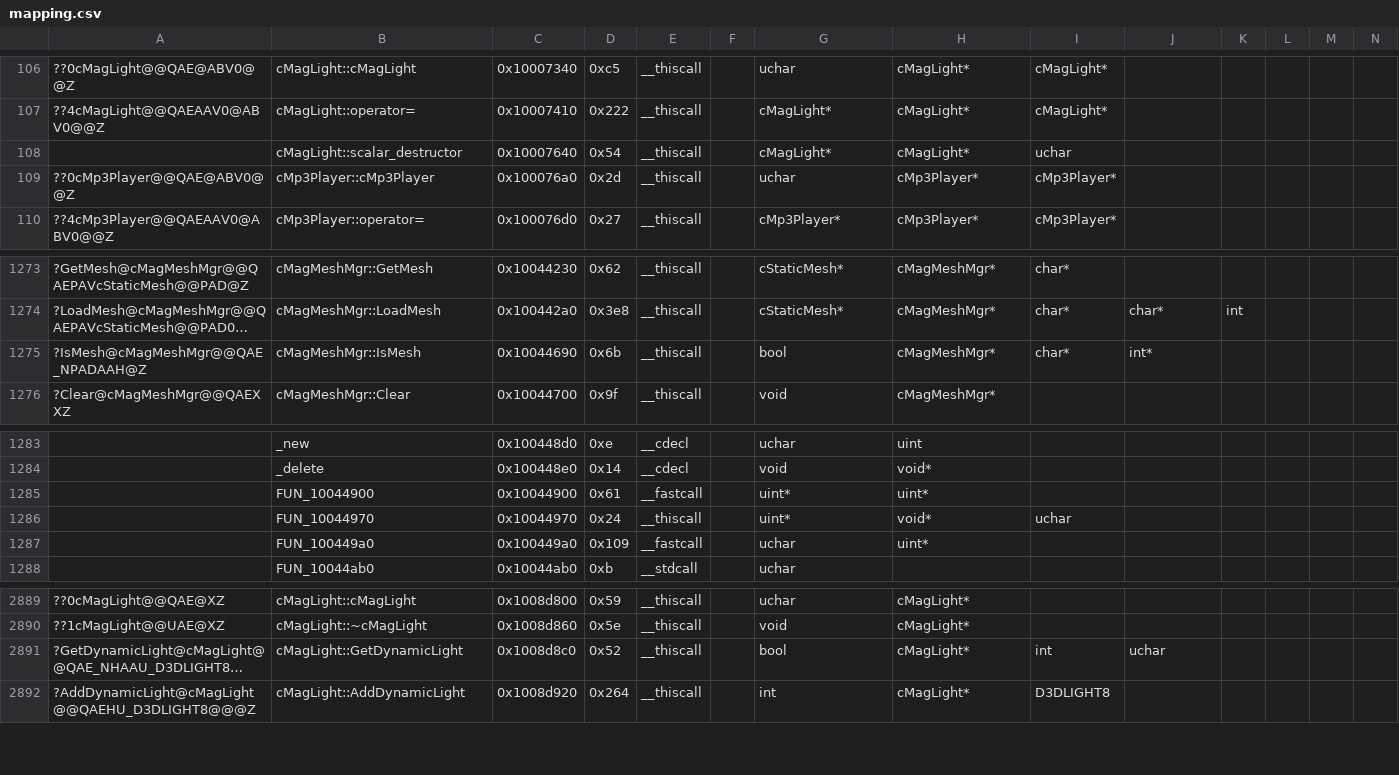
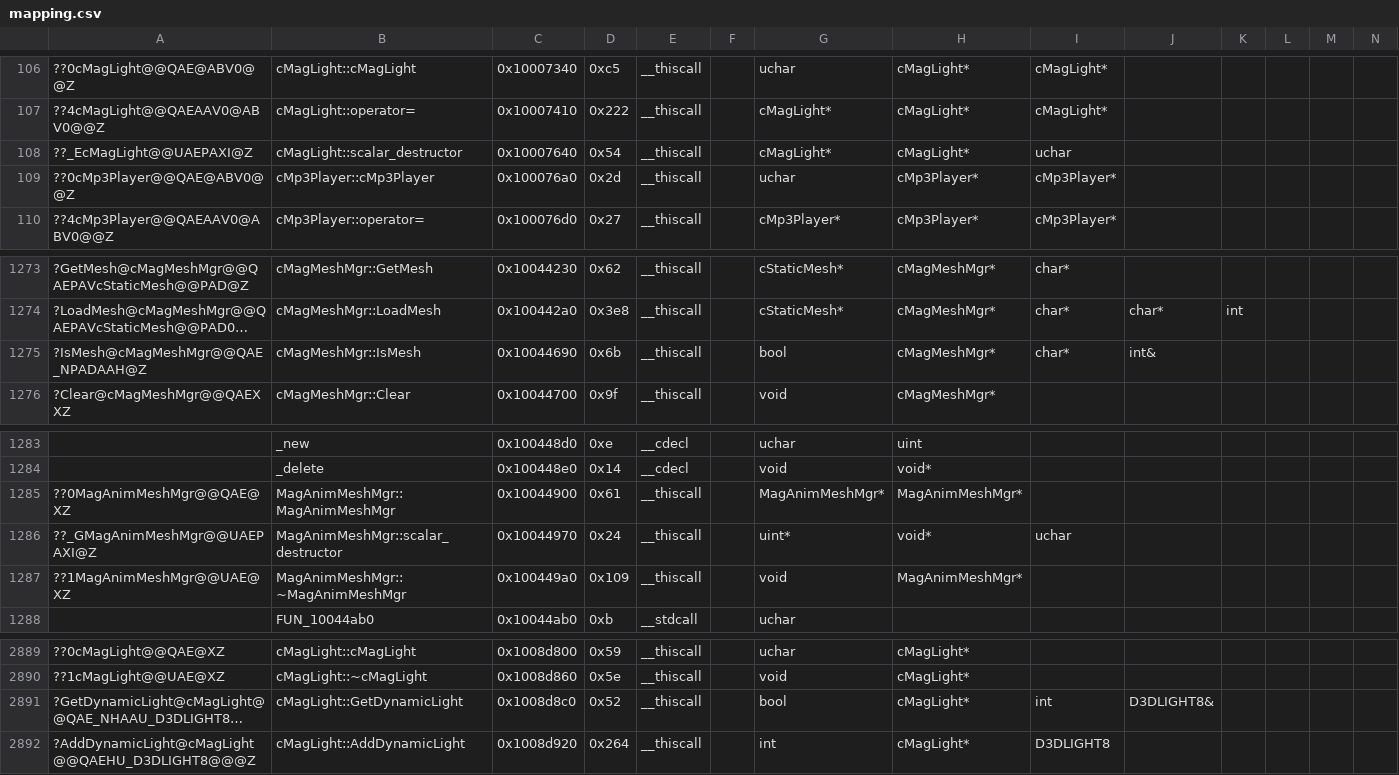
Before and after one commit to regratka/mkp, a CSV file: config/me2/mapping.csv, drawn as a sheet; only a part is shown, gaps mark what is left out; long unchanged cells end in …; removed rows and columns are numbered as before the commit, all else as after; rows hold the shown columns only; the diff names each change by its address in the sheet, - before the commit and + after, or states it on an @@ line.

Commit message:
progress ~0.6%
matched cMagLight
created engine singleton
singleton progresses

```diff
--- a/config/me2/mapping.csv
+++ b/config/me2/mapping.csv
-A108: (empty)
+A108: ??_EcMagLight@@UAEPAXI@Z
-J1275: int*
+J1275: int&
-row 1285:  | FUN_10044900 | 0x10044900 | 0x61 | __fastcall |  | uint* | uint*
+row 1285: ??0MagAnimMeshMgr@@QAE@XZ | MagAnimMeshMgr::MagAnimMeshMgr | 0x10044900 | 0x61 | __thiscall |  | MagAnimMeshMgr* | MagAnimMeshMgr*
-A1286: (empty)
+A1286: ??_GMagAnimMeshMgr@@UAEPAXI@Z
-B1286: FUN_10044970
+B1286: MagAnimMeshMgr::scalar_destructor
-row 1287:  | FUN_100449a0 | 0x100449a0 | 0x109 | __fastcall |  | uchar | uint*
+row 1287: ??1MagAnimMeshMgr@@UAE@XZ | MagAnimMeshMgr::~MagAnimMeshMgr | 0x100449a0 | 0x109 | __thiscall |  | void | MagAnimMeshMgr*
-J2891: uchar
+J2891: D3DLIGHT8&
```
Also changed, not shown: config/me2/units_listing.csv, 13 other files.
